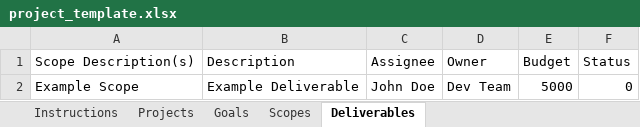
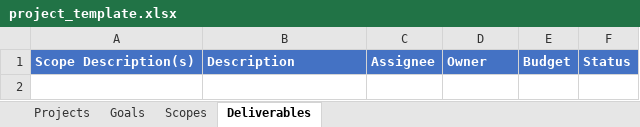
Before and after one commit to bonze/it-portfolio-manager, an Excel workbook: public/project_template.xlsx, sheet Deliverables, drawn as a sheet; values as stored, in another font and other column widths than the file's, no borders; the diff names each change by its address in the sheet, - before the commit and + after, or states it on an @@ line.

```diff
--- a/public/project_template.xlsx (sheet Deliverables)
+++ b/public/project_template.xlsx (sheet Deliverables)
-sheet tab: Instructions
@@ A1:F1 fill: none → #4472C4, bold: off → on, text colour: black → #FFFFFF @@
-row 2: Example Scope | Example Deliverable | John Doe | Dev Team | 5000 | 0
```
Also changed, not shown: sheet Projects, sheet Scopes, sheet Goals, public/sample_data.xlsx, 7 other files.
